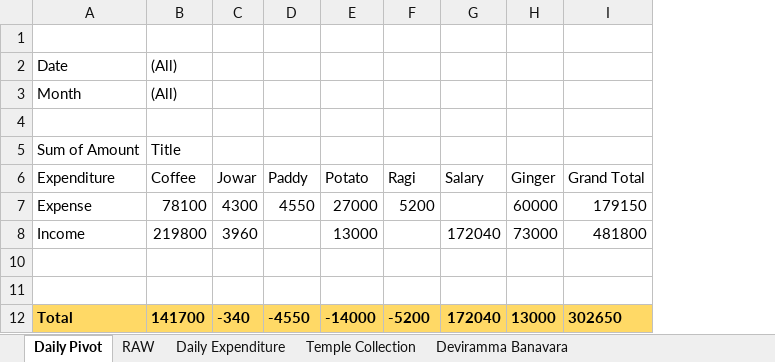
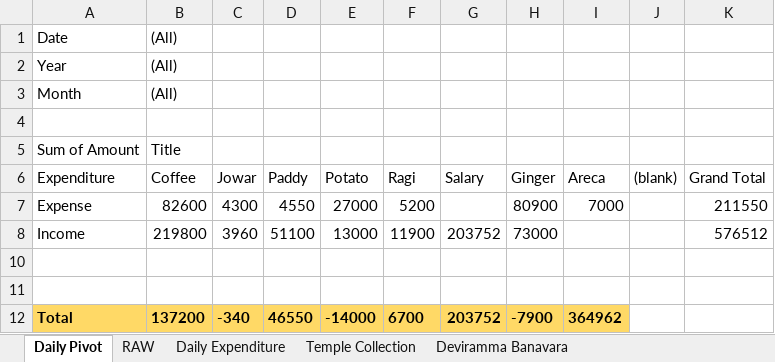
Before and after one commit to APP94815-ec-br/RaithaDinachari, an Excel workbook: Raitha Dinachari.xlsx, sheet Daily Pivot, drawn as a sheet; values as stored, in another font and other column widths than the file's, no borders; removed rows and columns are numbered as before the commit, all else as after; the diff names each change by its address in the sheet, - before the commit and + after, or states it on an @@ line.

```diff
--- a/Raitha Dinachari.xlsx (sheet Daily Pivot)
+++ b/Raitha Dinachari.xlsx (sheet Daily Pivot)
+column I (Areca), rows 7-12: 7000 |  |  |  | 364962
+column J ((blank)), empty
-row 1: (empty)
+row 2: Year | (All)
-B7 (Coffee): 78100
+B7 (Coffee): 82600
-H7 (Ginger): 60000
+H7 (Ginger): 80900
-K7 (Grand Total): 179150
+K7 (Grand Total): 211550
-D8 (Paddy): (empty)
+D8 (Paddy): 51100
-F8 (Ragi): (empty)
+F8 (Ragi): 11900
-G8 (Salary): 172040
+G8 (Salary): 203752
-K8 (Grand Total): 481800
+K8 (Grand Total): 576512
-B12 (Coffee): 141700
+B12 (Coffee): 137200
-D12 (Paddy): -4550
+D12 (Paddy): 46550
-F12 (Ragi): -5200
+F12 (Ragi): 6700
-G12 (Salary): 172040
+G12 (Salary): 203752
-H12 (Ginger): 13000
+H12 (Ginger): -7900
-K12 (Grand Total): 302650
+K12 (Grand Total): (empty)
-K12 fill: #FFD966
+K12 fill: none
```
Also changed, not shown: sheet Daily Expenditure, sheet RAW, sheet Temple Collection, formulas that keep their value, hidden cells.
